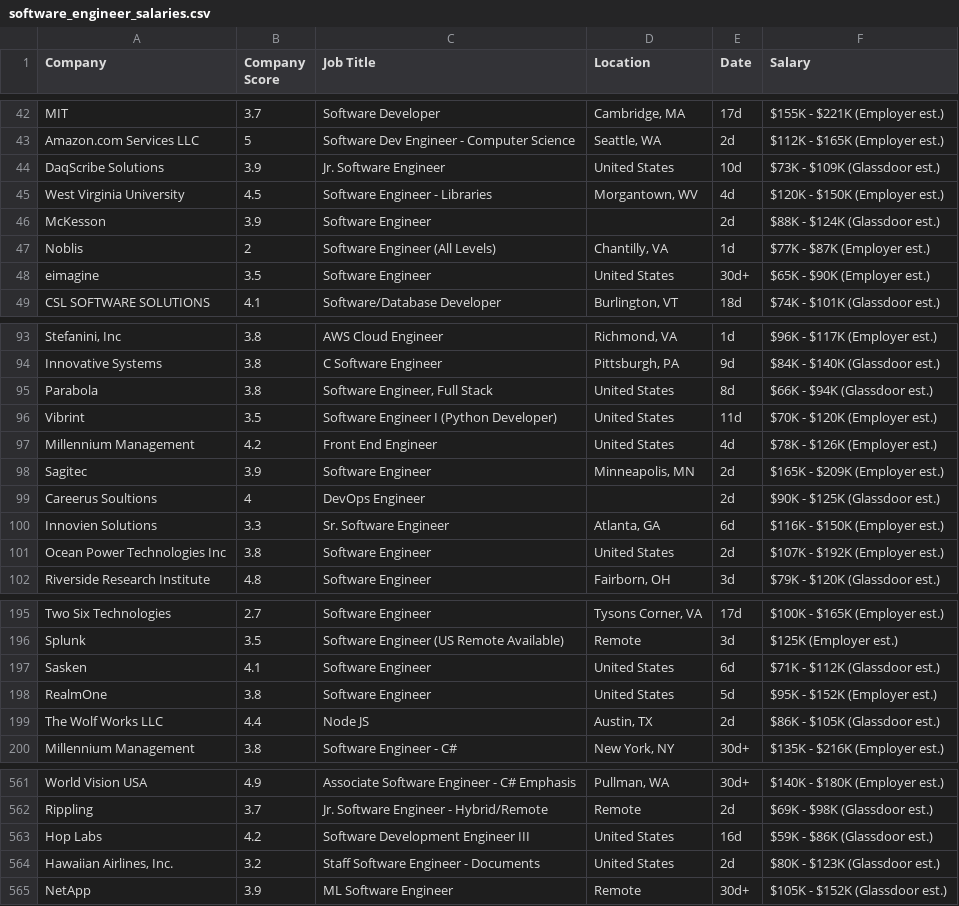
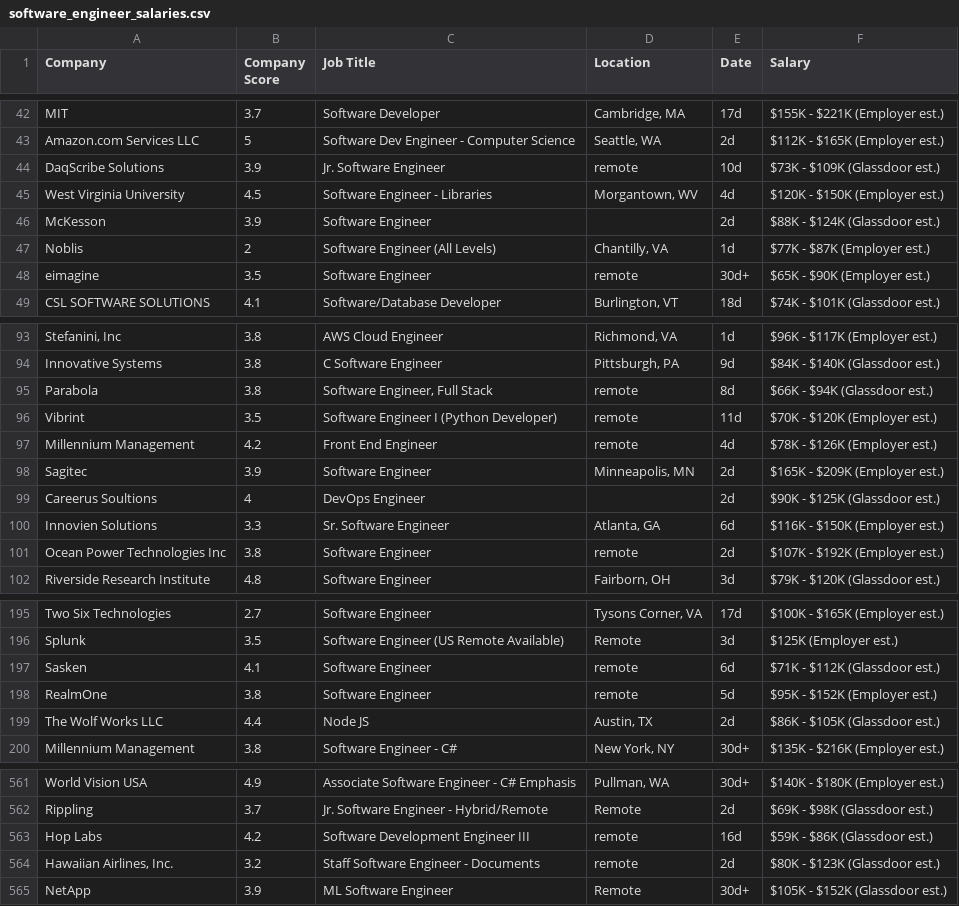
Before and after one commit to PeterLLi/SWE-salary-predictions, a CSV file: software_engineer_salaries.csv, drawn as a sheet; only a part is shown, gaps mark what is left out; the diff covers the shown part only; the diff names each change by its address in the sheet, - before the commit and + after, or states it on an @@ line.

Commit message:
Dropped date and company score columns. Dropped original salary column after processing it. Updated dataset by replacing "United States" with "remote".

```diff
--- a/software_engineer_salaries.csv
+++ b/software_engineer_salaries.csv
-D44 (Location): United States
+D44 (Location): remote
-D48 (Location): United States
+D48 (Location): remote
-D95:D97 (Location): United States
+D95:D97 (Location): remote
-D101 (Location): United States
+D101 (Location): remote
-D197:D198 (Location): United States
+D197:D198 (Location): remote
-D563:D564 (Location): United States
+D563:D564 (Location): remote
```
Also changed, not shown: 39 edited cells elsewhere in this file, 1 other file.
